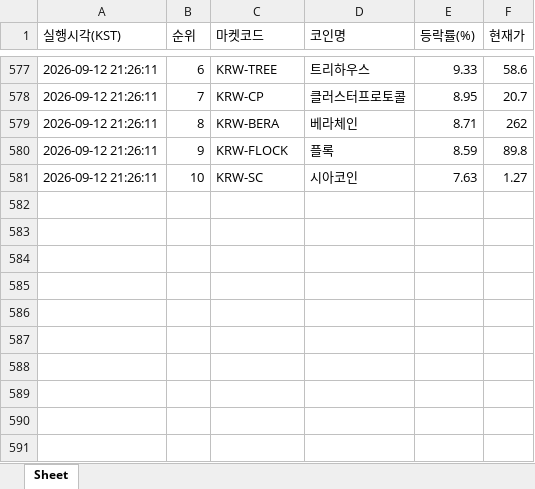
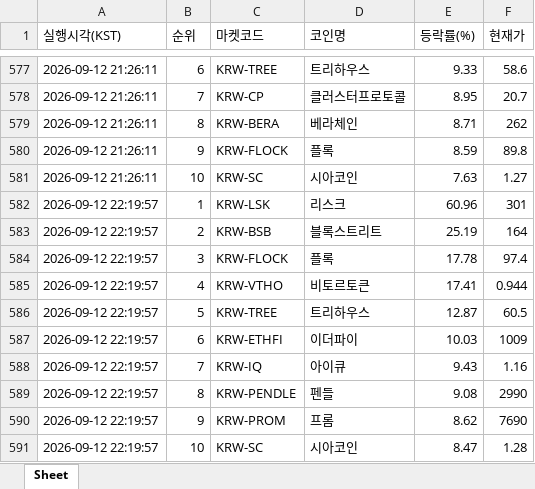
Before and after one commit to betterhwan-glitch/upbi-fire, an Excel workbook: coin_gainers.xlsx, sheet Sheet, drawn as a sheet; only a part is shown, gaps mark what is left out; values as stored, in another font and other column widths than the file's, no borders; the diff names each change by its address in the sheet, - before the commit and + after, or states it on an @@ line.

```diff
--- a/coin_gainers.xlsx (sheet Sheet)
+++ b/coin_gainers.xlsx (sheet Sheet)
+row 582: 2026-09-12 22:19:57 | 1 | KRW-LSK | 리스크 | 60.96 | 301
+row 583: 2026-09-12 22:19:57 | 2 | KRW-BSB | 블록스트리트 | 25.19 | 164
+row 584: 2026-09-12 22:19:57 | 3 | KRW-FLOCK | 플록 | 17.78 | 97.4
+row 585: 2026-09-12 22:19:57 | 4 | KRW-VTHO | 비토르토큰 | 17.41 | 0.944
+row 586: 2026-09-12 22:19:57 | 5 | KRW-TREE | 트리하우스 | 12.87 | 60.5
+row 587: 2026-09-12 22:19:57 | 6 | KRW-ETHFI | 이더파이 | 10.03 | 1009
+row 588: 2026-09-12 22:19:57 | 7 | KRW-IQ | 아이큐 | 9.43 | 1.16
+row 589: 2026-09-12 22:19:57 | 8 | KRW-PENDLE | 펜들 | 9.08 | 2990
+row 590: 2026-09-12 22:19:57 | 9 | KRW-PROM | 프롬 | 8.62 | 7690
+row 591: 2026-09-12 22:19:57 | 10 | KRW-SC | 시아코인 | 8.47 | 1.28
```
